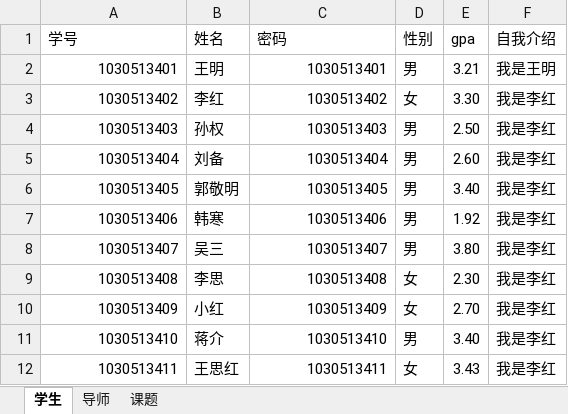
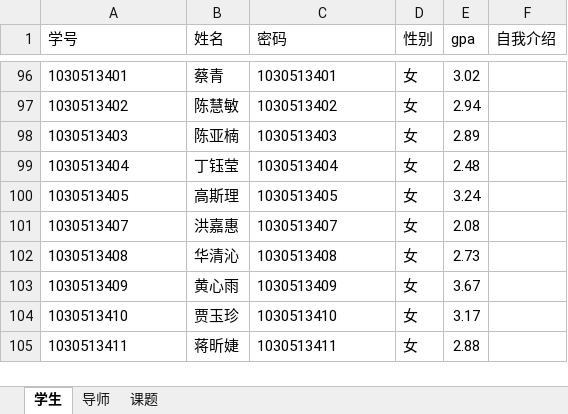
Before and after one commit to WyvonJ/GDMS, an Excel workbook: server/initialdata/测试数据.xlsx, sheet 学生, drawn as a sheet; only a part is shown, gaps mark what is left out; values as stored, in another font and other column widths than the file's, no borders; removed rows and columns are numbered as before the commit, all else as after; the diff covers the shown part only; the diff names each change by its address in the sheet, - before the commit and + after, or states it on an @@ line.

```diff
--- a/server/initialdata/测试数据.xlsx (sheet 学生)
+++ b/server/initialdata/测试数据.xlsx (sheet 学生)
-A96:A100 alignment: right
+A96:A100 alignment: left
-B96 (姓名): 王明
+B96 (姓名): 蔡青
-C96:C100 alignment: right
+C96:C100 alignment: left
-D96 (性别): 男
+D96 (性别): 女
-E96 (gpa): 3.21
+E96 (gpa): 3.02
-F96 (自我介绍): 我是王明
+F96 (自我介绍): (empty)
-B97 (姓名): 李红
+B97 (姓名): 陈慧敏
-E97 (gpa): 3.30
+E97 (gpa): 2.94
-F97:F100 (自我介绍): 我是李红
+F97:F100 (自我介绍): (empty)
-B98 (姓名): 孙权
+B98 (姓名): 陈亚楠
-D98:D100 (性别): 男
+D98:D100 (性别): 女
-E98 (gpa): 2.50
+E98 (gpa): 2.89
-B99 (姓名): 刘备
+B99 (姓名): 丁钰莹
-E99 (gpa): 2.60
+E99 (gpa): 2.48
-B100 (姓名): 郭敬明
+B100 (姓名): 高斯理
-E100 (gpa): 3.40
+E100 (gpa): 3.24
-row 7: 1030513406 | 韩寒 | 1030513406 | 男 | 1.92 | 我是李红
-A101:A105 alignment: right
+A101:A105 alignment: left
-B101 (姓名): 吴三
+B101 (姓名): 洪嘉惠
-C101:C105 alignment: right
+C101:C105 alignment: left
-D101 (性别): 男
+D101 (性别): 女
-E101 (gpa): 3.80
+E101 (gpa): 2.08
-F101:F105 (自我介绍): 我是李红
+F101:F105 (自我介绍): (empty)
-B102 (姓名): 李思
+B102 (姓名): 华清沁
-E102 (gpa): 2.30
+E102 (gpa): 2.73
-B103 (姓名): 小红
+B103 (姓名): 黄心雨
-E103 (gpa): 2.70
+E103 (gpa): 3.67
-B104 (姓名): 蒋介
+B104 (姓名): 贾玉珍
-D104 (性别): 男
+D104 (性别): 女
-E104 (gpa): 3.40
+E104 (gpa): 3.17
-B105 (姓名): 王思红
+B105 (姓名): 蒋昕婕
-E105 (gpa): 3.43
+E105 (gpa): 2.88
```
Also changed, not shown: 108 added rows, 2 removed rows, 22 edited cells and cell formats elsewhere in this sheet, sheet 导师, 37 other files.
